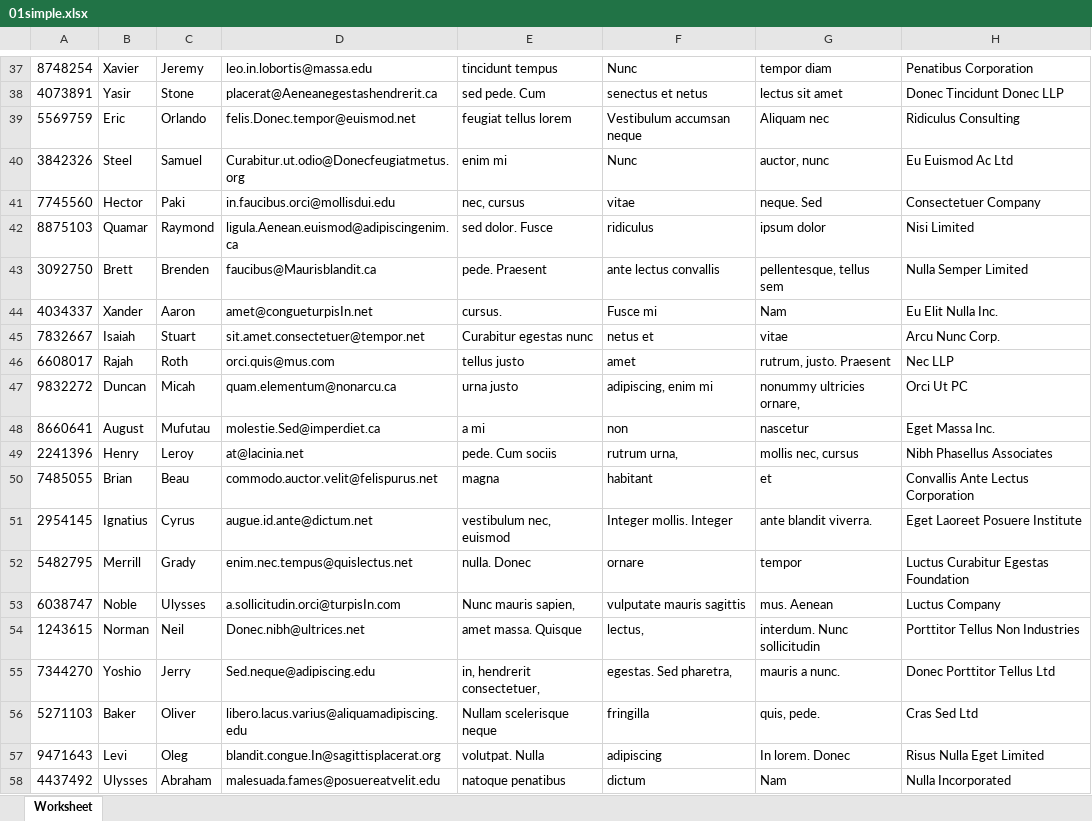
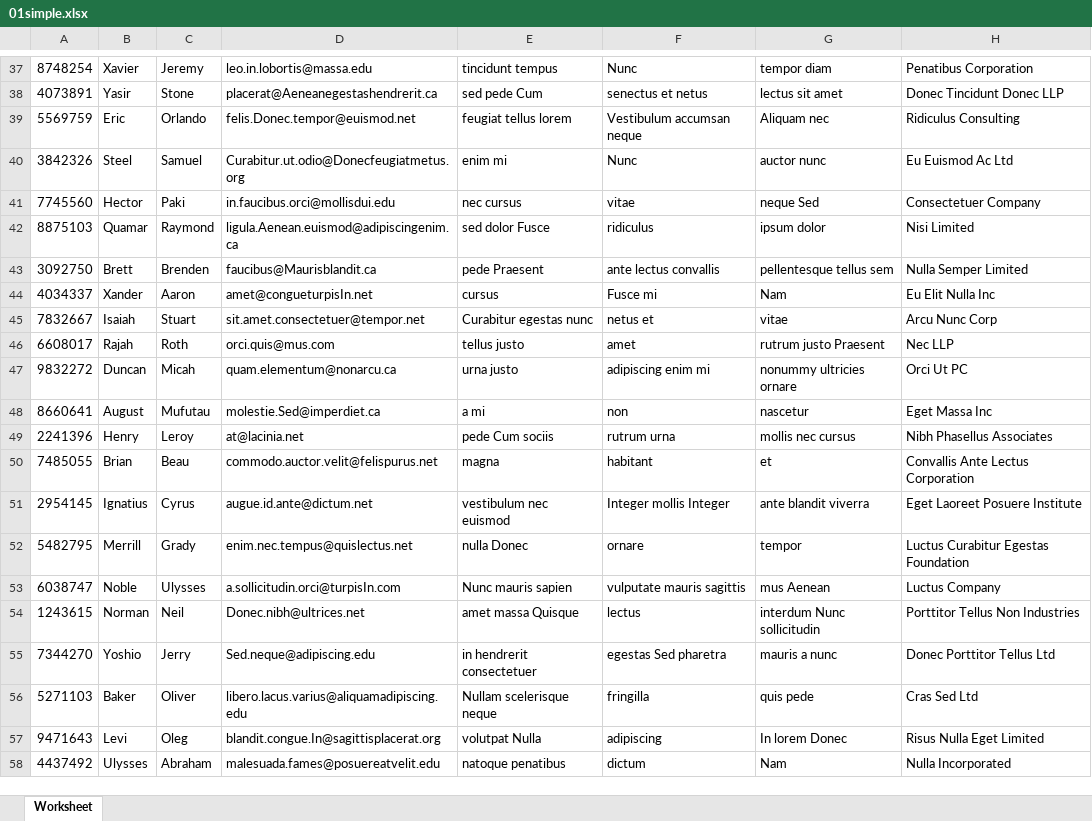
Before and after one commit to DMalagonH/sgii, an Excel workbook: source/docs/01simple.xlsx, sheet Worksheet, drawn as a sheet; only a part is shown, gaps mark what is left out; values as stored, in another font and other column widths than the file's, no borders; the diff covers the shown part only; the diff names each change by its address in the sheet, - before the commit and + after, or states it on an @@ line.

```diff
--- a/source/docs/01simple.xlsx (sheet Worksheet)
+++ b/source/docs/01simple.xlsx (sheet Worksheet)
-E38: sed pede. Cum
+E38: sed pede Cum
-G40: auctor, nunc
+G40: auctor nunc
-E41: nec, cursus
+E41: nec cursus
-G41: neque. Sed
+G41: neque Sed
-E42: sed dolor. Fusce
+E42: sed dolor Fusce
-E43: pede. Praesent
+E43: pede Praesent
-G43: pellentesque, tellus sem
+G43: pellentesque tellus sem
-E44: cursus.
+E44: cursus
-H44: Eu Elit Nulla Inc.
+H44: Eu Elit Nulla Inc
-H45: Arcu Nunc Corp.
+H45: Arcu Nunc Corp
-G46: rutrum, justo. Praesent
+G46: rutrum justo Praesent
-F47: adipiscing, enim mi
+F47: adipiscing enim mi
-G47: nonummy ultricies ornare,
+G47: nonummy ultricies ornare
-H48: Eget Massa Inc.
+H48: Eget Massa Inc
-E49: pede. Cum sociis
+E49: pede Cum sociis
-F49: rutrum urna,
+F49: rutrum urna
-G49: mollis nec, cursus
+G49: mollis nec cursus
-E51: vestibulum nec, euismod
+E51: vestibulum nec euismod
-F51: Integer mollis. Integer
+F51: Integer mollis Integer
-G51: ante blandit viverra.
+G51: ante blandit viverra
-E52: nulla. Donec
+E52: nulla Donec
-E53: Nunc mauris sapien,
+E53: Nunc mauris sapien
-G53: mus. Aenean
+G53: mus Aenean
-E54: amet massa. Quisque
+E54: amet massa Quisque
-F54: lectus,
+F54: lectus
-G54: interdum. Nunc sollicitudin
+G54: interdum Nunc sollicitudin
-E55: in, hendrerit consectetuer,
+E55: in hendrerit consectetuer
-F55: egestas. Sed pharetra,
+F55: egestas Sed pharetra
-G55: mauris a nunc.
+G55: mauris a nunc
-G56: quis, pede.
+G56: quis pede
-E57: volutpat. Nulla
+E57: volutpat Nulla
-G57: In lorem. Donec
+G57: In lorem Donec
```
Also changed, not shown: 133 edited cells elsewhere in this sheet, 7 other files.
